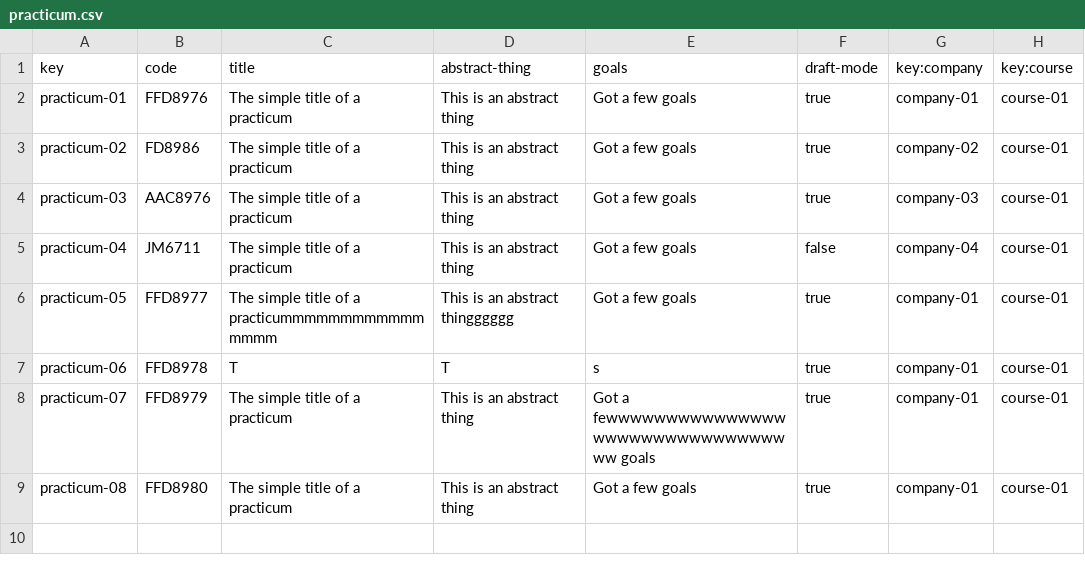
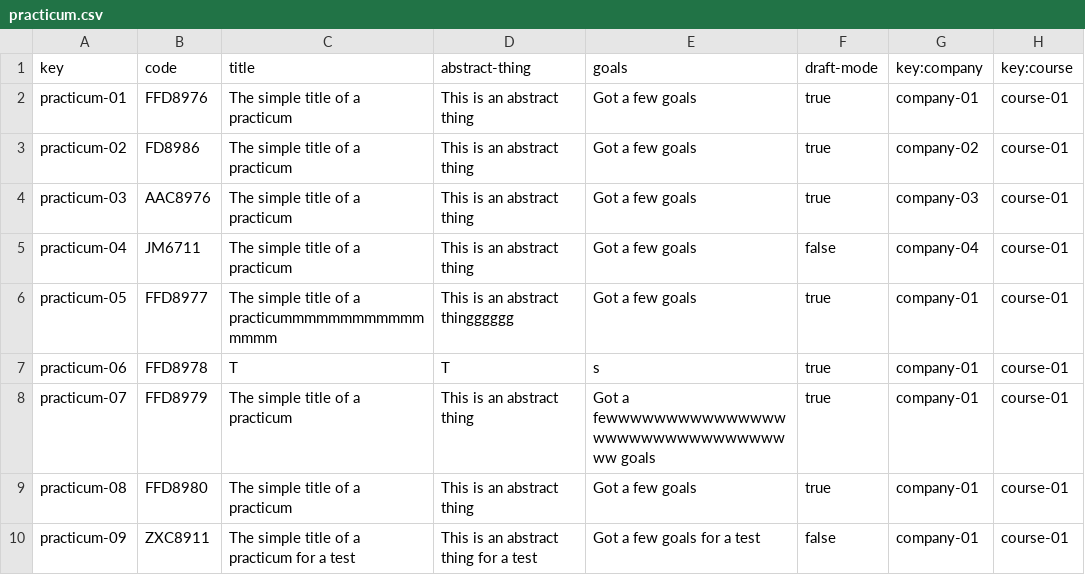
Before and after one commit to DP2-C1-02-07/Acme-L3, a CSV file: src/main/webapp/WEB-INF/resources/sample-data/practicum.csv, drawn as a sheet; the diff names each change by its address in the sheet, - before the commit and + after, or states it on an @@ line.

Commit message:
Fix session y form de Practicum + Show, List, Create Tests

```diff
--- a/src/main/webapp/WEB-INF/resources/sample-data/practicum.csv
+++ b/src/main/webapp/WEB-INF/resources/sample-data/practicum.csv
+row 10: practicum-09 | ZXC8911 | The simple title of a practicum for a test | This is an abstract thing for a test | Got a few goals for a test | false | company-01 | course-01
```
Also changed, not shown: 17 other files.
